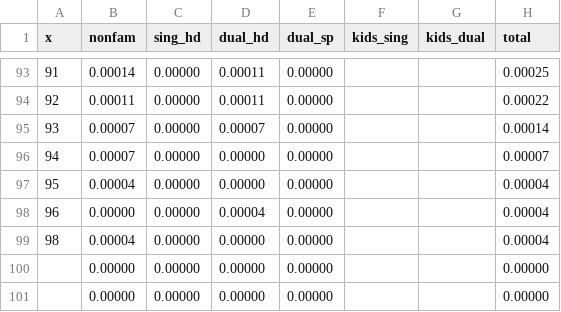
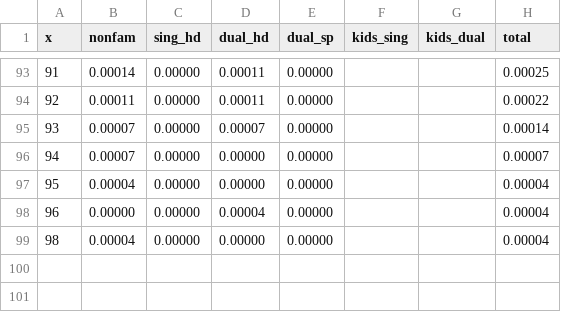
Before and after one commit to stillmatic/econgraph, a CSV file: test2.csv, drawn as a sheet; only a part is shown, gaps mark what is left out; the diff names each change by its address in the sheet, - before the commit and + after, or states it on an @@ line.

Commit message:
add c3 support
* dependencies: jquery, jquery ui, d3, c3
* p70 through p90
* slider to swap data sources
* different chart styles

```diff
--- a/test2.csv
+++ b/test2.csv
-row 100:  | 0.00000 | 0.00000 | 0.00000 | 0.00000 |  |  | 0.00000
-row 101:  | 0.00000 | 0.00000 | 0.00000 | 0.00000 |  |  | 0.00000
```
Also changed, not shown: test1.csv, 6 other files.
